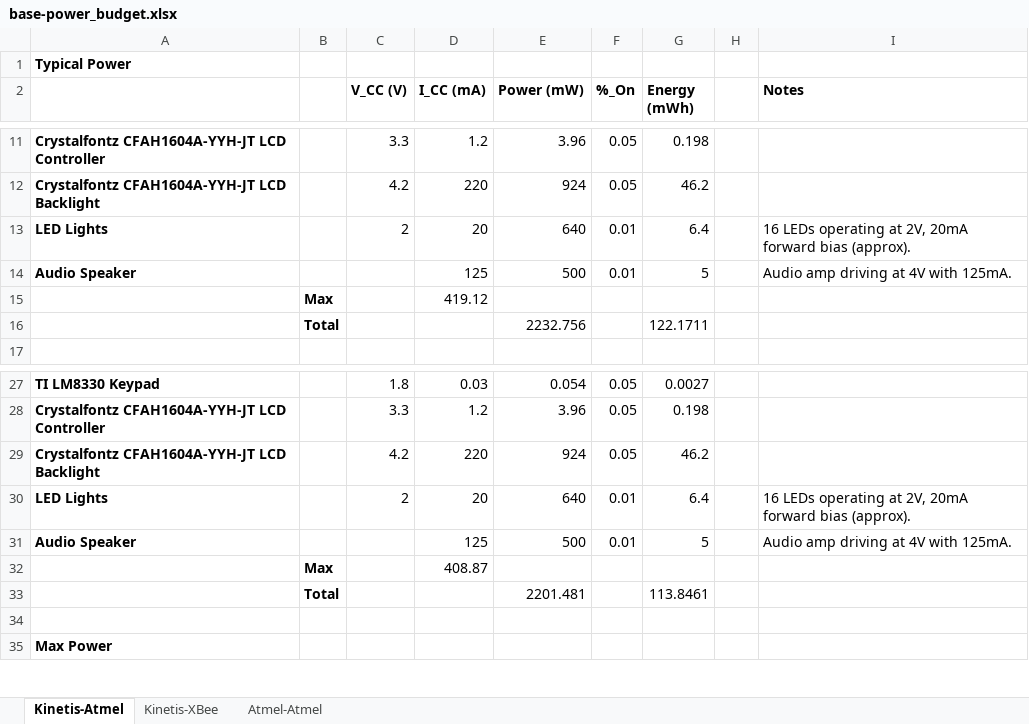
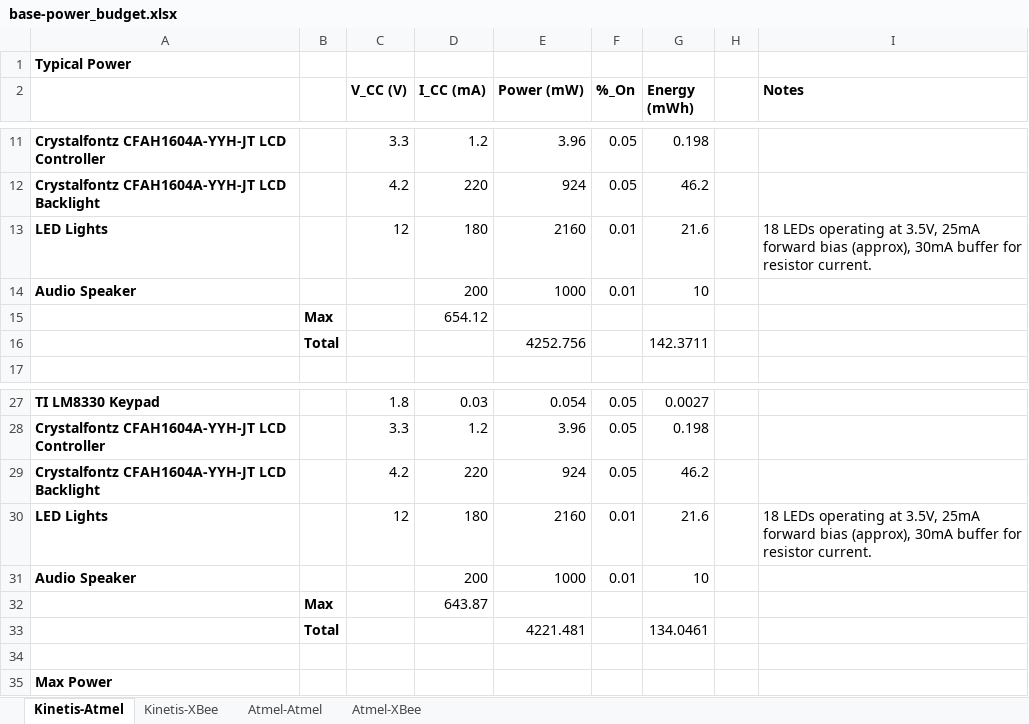
Before and after one commit to HaHaSDP-UCSC/hahardware, an Excel workbook: specs/base-power_budget.xlsx, sheet Kinetis-Atmel, drawn as a sheet; only a part is shown, gaps mark what is left out; values as stored, in another font and other column widths than the file's, no borders; removed rows and columns are numbered as before the commit, all else as after; the diff covers the shown part only; the diff names each change by its address in the sheet, - before the commit and + after, or states it on an @@ line.

```diff
--- a/specs/base-power_budget.xlsx (sheet Kinetis-Atmel)
+++ b/specs/base-power_budget.xlsx (sheet Kinetis-Atmel)
+sheet tab: Atmel-XBee
-C13 (V_CC (V)): 2
+C13 (V_CC (V)): 12
-D13 (I_CC (mA)): 20
+D13 (I_CC (mA)): 180
-E13 (Power (mW)): 640
+E13 (Power (mW)): 2160
-G13 (Energy (mWh)): 6.4
+G13 (Energy (mWh)): 21.6
-I13 (Notes): 16 LEDs operating at 2V, 20mA forward bias (approx).
+I13 (Notes): 18 LEDs operating at 3.5V, 25mA forward bias (approx), 30mA buffer for resistor current.
-D14 (I_CC (mA)): 125
+D14 (I_CC (mA)): 200
-E14 (Power (mW)): 500
+E14 (Power (mW)): 1000
-G14 (Energy (mWh)): 5
+G14 (Energy (mWh)): 10
-I14 (Notes): Audio amp driving at 4V with 125mA.
+I14 (Notes): (empty)
-D15 (I_CC (mA)): 419.12
+D15 (I_CC (mA)): 654.12
-row 16:  | Total |  |  | 2232.756 |  | 122.1711
+row 16:  | Total |  |  | 4252.756 |  | 142.3711
-C30 (V_CC (V)): 2
+C30 (V_CC (V)): 12
-D30 (I_CC (mA)): 20
+D30 (I_CC (mA)): 180
-E30 (Power (mW)): 640
+E30 (Power (mW)): 2160
-G30 (Energy (mWh)): 6.4
+G30 (Energy (mWh)): 21.6
-I30 (Notes): 16 LEDs operating at 2V, 20mA forward bias (approx).
+I30 (Notes): 18 LEDs operating at 3.5V, 25mA forward bias (approx), 30mA buffer for resistor current.
-D31 (I_CC (mA)): 125
+D31 (I_CC (mA)): 200
-E31 (Power (mW)): 500
+E31 (Power (mW)): 1000
-G31 (Energy (mWh)): 5
+G31 (Energy (mWh)): 10
-I31 (Notes): Audio amp driving at 4V with 125mA.
+I31 (Notes): (empty)
-D32 (I_CC (mA)): 408.87
+D32 (I_CC (mA)): 643.87
-row 33:  | Total |  |  | 2201.481 |  | 113.8461
+row 33:  | Total |  |  | 4221.481 |  | 134.0461
```
Also changed, not shown: 2 added rows, 2 removed rows and 20 edited cells elsewhere in this sheet, sheet Atmel-Atmel, sheet Kinetis-XBee, 7 other files.
